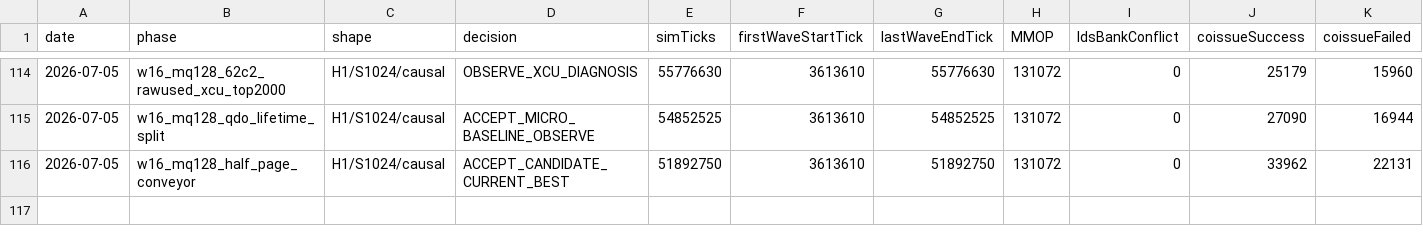
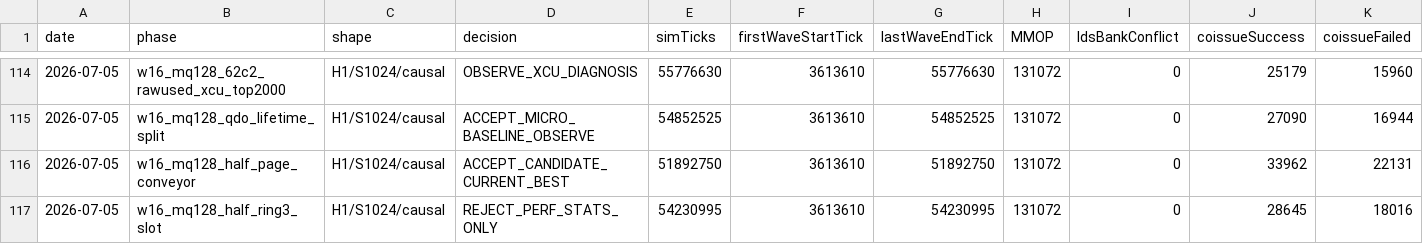
Before and after one commit to AshunFeiyu/flash-attention3, a CSV file: results/perf_ledger.csv, drawn as a sheet; only a part is shown, gaps mark what is left out; rows hold the shown columns only; the diff names each change by its address in the sheet, - before the commit and + after, or states it on an @@ line.

```diff
--- a/results/perf_ledger.csv
+++ b/results/perf_ledger.csv
+row 117: 2026-07-05 | w16_mq128_half_ring3_slot | H1/S1024/causal | REJECT_PERF_STATS_ONLY | 54230995 | 3613610 | 54230995 | 131072 | 0 | 28645 | 18016
```
Also changed, not shown: 3 other files.
